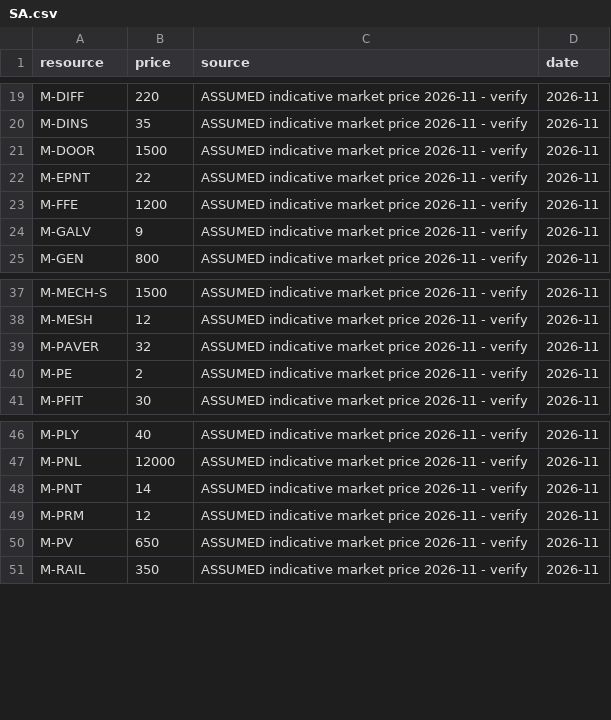
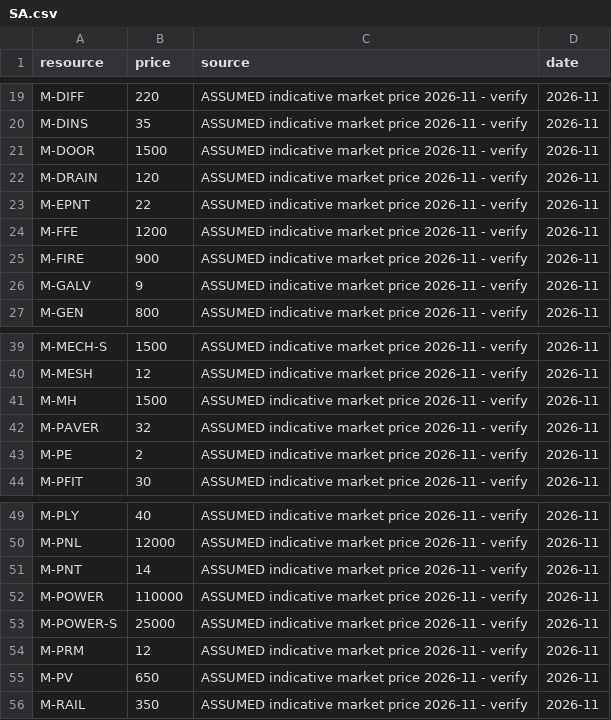
Before and after one commit to uzairbim/bim5d-estimator, a CSV file: data/prices/SA.csv, drawn as a sheet; only a part is shown, gaps mark what is left out.

```diff
--- a/data/prices/SA.csv
+++ b/data/prices/SA.csv
@@ -21,4 +21,6 @@ M-DINS,35,ASSUMED indicative market price 2026-11 - verify,2026-11
 M-DOOR,1500,ASSUMED indicative market price 2026-11 - verify,2026-11
+M-DRAIN,120,ASSUMED indicative market price 2026-11 - verify,2026-11
 M-EPNT,22,ASSUMED indicative market price 2026-11 - verify,2026-11
 M-FFE,1200,ASSUMED indicative market price 2026-11 - verify,2026-11
+M-FIRE,900,ASSUMED indicative market price 2026-11 - verify,2026-11
 M-GALV,9,ASSUMED indicative market price 2026-11 - verify,2026-11
@@ -38,2 +40,3 @@ M-MECH-S,1500,ASSUMED indicative market price 2026-11 - verify,2026-11
 M-MESH,12,ASSUMED indicative market price 2026-11 - verify,2026-11
+M-MH,1500,ASSUMED indicative market price 2026-11 - verify,2026-11
 M-PAVER,32,ASSUMED indicative market price 2026-11 - verify,2026-11
@@ -48,2 +51,4 @@ M-PNL,12000,ASSUMED indicative market price 2026-11 - verify,2026-11
 M-PNT,14,ASSUMED indicative market price 2026-11 - verify,2026-11
+M-POWER,110000,ASSUMED indicative market price 2026-11 - verify,2026-11
+M-POWER-S,25000,ASSUMED indicative market price 2026-11 - verify,2026-11
 M-PRM,12,ASSUMED indicative market price 2026-11 - verify,2026-11
```
Also changed, not shown: data/prices/AE.csv, data/recipe_groups.csv, 9 other files.
